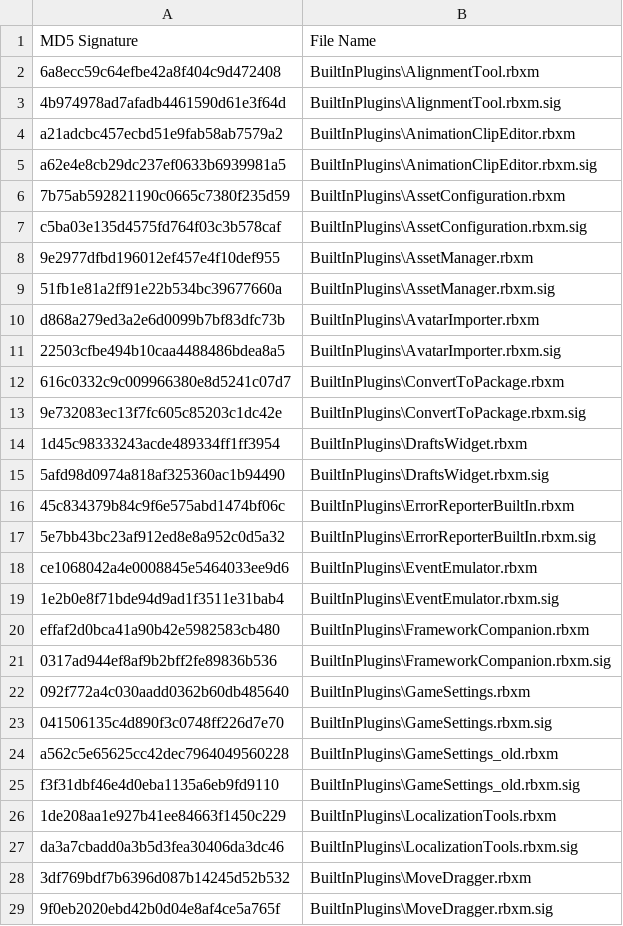
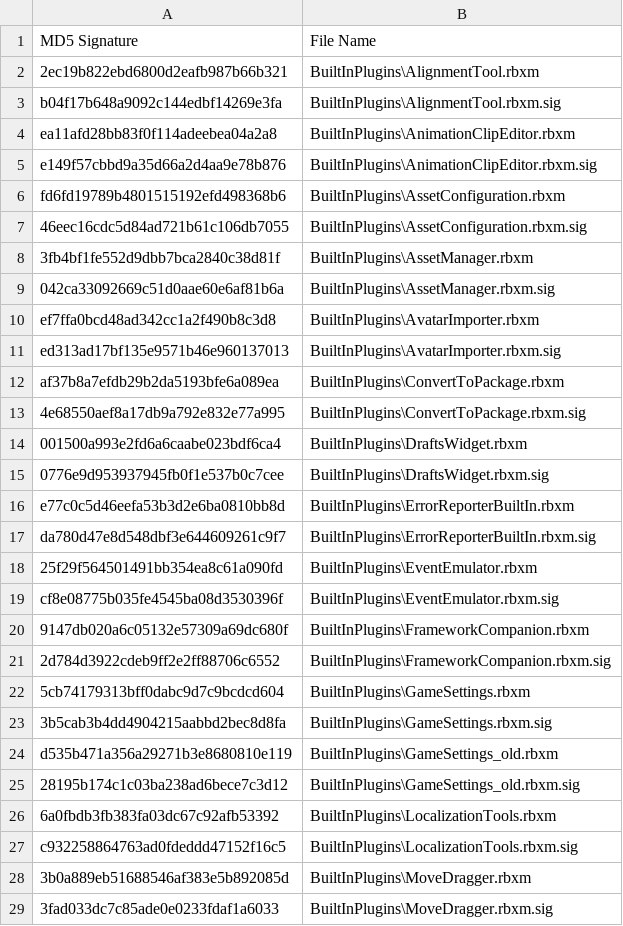
Before and after one commit to Kan18/Roblox-Client-Tracker, a CSV file: rbxManifest.csv, drawn as a sheet; only a part is shown; the diff covers the shown part only.

```diff
--- a/rbxManifest.csv
+++ b/rbxManifest.csv
@@ -1,29 +1,29 @@
 MD5 Signature,File Name
-6a8ecc59c64efbe42a8f404c9d472408,BuiltInPlugins\AlignmentTool.rbxm
-4b974978ad7afadb4461590d61e3f64d,BuiltInPlugins\AlignmentTool.rbxm.sig
-a21adcbc457ecbd51e9fab58ab7579a2,BuiltInPlugins\AnimationClipEditor.rbxm
-a62e4e8cb29dc237ef0633b6939981a5,BuiltInPlugins\AnimationClipEditor.rbxm.sig
-7b75ab592821190c0665c7380f235d59,BuiltInPlugins\AssetConfiguration.rbxm
-c5ba03e135d4575fd764f03c3b578caf,BuiltInPlugins\AssetConfiguration.rbxm.sig
-9e2977dfbd196012ef457e4f10def955,BuiltInPlugins\AssetManager.rbxm
-51fb1e81a2ff91e22b534bc39677660a,BuiltInPlugins\AssetManager.rbxm.sig
-d868a279ed3a2e6d0099b7bf83dfc73b,BuiltInPlugins\AvatarImporter.rbxm
-22503cfbe494b10caa4488486bdea8a5,BuiltInPlugins\AvatarImporter.rbxm.sig
-616c0332c9c009966380e8d5241c07d7,BuiltInPlugins\ConvertToPackage.rbxm
-9e732083ec13f7fc605c85203c1dc42e,BuiltInPlugins\ConvertToPackage.rbxm.sig
-1d45c98333243acde489334ff1ff3954,BuiltInPlugins\DraftsWidget.rbxm
-5afd98d0974a818af325360ac1b94490,BuiltInPlugins\DraftsWidget.rbxm.sig
-45c834379b84c9f6e575abd1474bf06c,BuiltInPlugins\ErrorReporterBuiltIn.rbxm
-5e7bb43bc23af912ed8e8a952c0d5a32,BuiltInPlugins\ErrorReporterBuiltIn.rbxm.sig
-ce1068042a4e0008845e5464033ee9d6,BuiltInPlugins\EventEmulator.rbxm
-1e2b0e8f71bde94d9ad1f3511e31bab4,BuiltInPlugins\EventEmulator.rbxm.sig
-effaf2d0bca41a90b42e5982583cb480,BuiltInPlugins\FrameworkCompanion.rbxm
-0317ad944ef8af9b2bff2fe89836b536,BuiltInPlugins\FrameworkCompanion.rbxm.sig
-092f772a4c030aadd0362b60db485640,BuiltInPlugins\GameSettings.rbxm
-041506135c4d890f3c0748ff226d7e70,BuiltInPlugins\GameSettings.rbxm.sig
-a562c5e65625cc42dec7964049560228,BuiltInPlugins\GameSettings_old.rbxm
-f3f31dbf46e4d0eba1135a6eb9fd9110,BuiltInPlugins\GameSettings_old.rbxm.sig
-1de208aa1e927b41ee84663f1450c229,BuiltInPlugins\LocalizationTools.rbxm
-da3a7cbadd0a3b5d3fea30406da3dc46,BuiltInPlugins\LocalizationTools.rbxm.sig
-3df769bdf7b6396d087b14245d52b532,BuiltInPlugins\MoveDragger.rbxm
-9f0eb2020ebd42b0d04e8af4ce5a765f,BuiltInPlugins\MoveDragger.rbxm.sig
+2ec19b822ebd6800d2eafb987b66b321,BuiltInPlugins\AlignmentTool.rbxm
+b04f17b648a9092c144edbf14269e3fa,BuiltInPlugins\AlignmentTool.rbxm.sig
+ea11afd28bb83f0f114adeebea04a2a8,BuiltInPlugins\AnimationClipEditor.rbxm
+e149f57cbbd9a35d66a2d4aa9e78b876,BuiltInPlugins\AnimationClipEditor.rbxm.sig
+fd6fd19789b4801515192efd498368b6,BuiltInPlugins\AssetConfiguration.rbxm
+46eec16cdc5d84ad721b61c106db7055,BuiltInPlugins\AssetConfiguration.rbxm.sig
+3fb4bf1fe552d9dbb7bca2840c38d81f,BuiltInPlugins\AssetManager.rbxm
+042ca33092669c51d0aae60e6af81b6a,BuiltInPlugins\AssetManager.rbxm.sig
+ef7ffa0bcd48ad342cc1a2f490b8c3d8,BuiltInPlugins\AvatarImporter.rbxm
+ed313ad17bf135e9571b46e960137013,BuiltInPlugins\AvatarImporter.rbxm.sig
+af37b8a7efdb29b2da5193bfe6a089ea,BuiltInPlugins\ConvertToPackage.rbxm
+4e68550aef8a17db9a792e832e77a995,BuiltInPlugins\ConvertToPackage.rbxm.sig
+001500a993e2fd6a6caabe023bdf6ca4,BuiltInPlugins\DraftsWidget.rbxm
+0776e9d953937945fb0f1e537b0c7cee,BuiltInPlugins\DraftsWidget.rbxm.sig
+e77c0c5d46eefa53b3d2e6ba0810bb8d,BuiltInPlugins\ErrorReporterBuiltIn.rbxm
+da780d47e8d548dbf3e644609261c9f7,BuiltInPlugins\ErrorReporterBuiltIn.rbxm.sig
+25f29f564501491bb354ea8c61a090fd,BuiltInPlugins\EventEmulator.rbxm
+cf8e08775b035fe4545ba08d3530396f,BuiltInPlugins\EventEmulator.rbxm.sig
+9147db020a6c05132e57309a69dc680f,BuiltInPlugins\FrameworkCompanion.rbxm
+2d784d3922cdeb9ff2e2ff88706c6552,BuiltInPlugins\FrameworkCompanion.rbxm.sig
+5cb74179313bff0dabc9d7c9bcdcd604,BuiltInPlugins\GameSettings.rbxm
+3b5cab3b4dd4904215aabbd2bec8d8fa,BuiltInPlugins\GameSettings.rbxm.sig
+d535b471a356a29271b3e8680810e119,BuiltInPlugins\GameSettings_old.rbxm
+28195b174c1c03ba238ad6bece7c3d12,BuiltInPlugins\GameSettings_old.rbxm.sig
+6a0fbdb3fb383fa03dc67c92afb53392,BuiltInPlugins\LocalizationTools.rbxm
+c932258864763ad0fdeddd47152f16c5,BuiltInPlugins\LocalizationTools.rbxm.sig
+3b0a889eb51688546af383e5b892085d,BuiltInPlugins\MoveDragger.rbxm
+3fad033dc7c85ade0e0233fdaf1a6033,BuiltInPlugins\MoveDragger.rbxm.sig
```
Also changed, not shown: 32 edited cells elsewhere in this file, rbxPkgManifest.csv, 6 other files.
